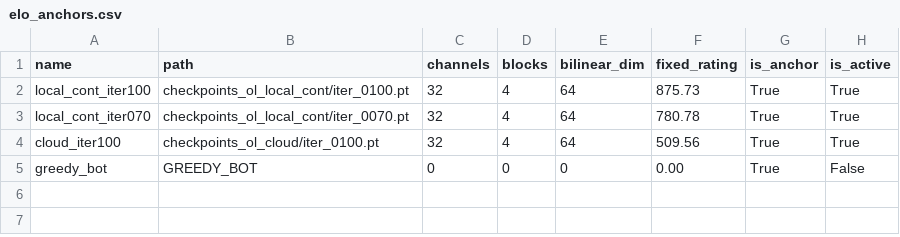
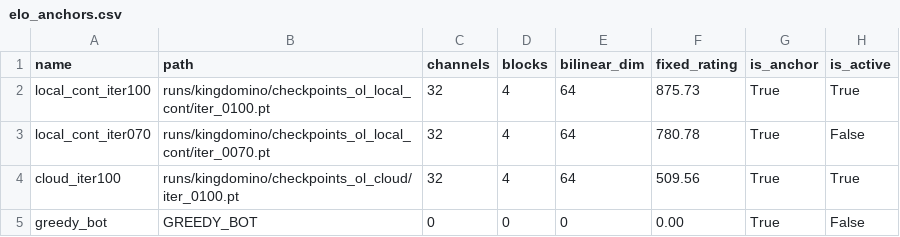
Before and after one commit to joelbruns9/boardgame-ai, a CSV file: games/kingdomino/elo_anchors.csv, drawn as a sheet.

Commit message:
Run local_cont5_lr2e4: Elo 1027 new best 32x4, lr=2e-4, policy_loss 1.844

```diff
--- a/games/kingdomino/elo_anchors.csv
+++ b/games/kingdomino/elo_anchors.csv
@@ -1,5 +1,5 @@
 name,path,channels,blocks,bilinear_dim,fixed_rating,is_anchor,is_active
-local_cont_iter100,checkpoints_ol_local_cont/iter_0100.pt,32,4,64,875.73,True,True
-local_cont_iter070,checkpoints_ol_local_cont/iter_0070.pt,32,4,64,780.78,True,True
-cloud_iter100,checkpoints_ol_cloud/iter_0100.pt,32,4,64,509.56,True,True
+local_cont_iter100,runs/kingdomino/checkpoints_ol_local_cont/iter_0100.pt,32,4,64,875.73,True,True
+local_cont_iter070,runs/kingdomino/checkpoints_ol_local_cont/iter_0070.pt,32,4,64,780.78,True,False
+cloud_iter100,runs/kingdomino/checkpoints_ol_cloud/iter_0100.pt,32,4,64,509.56,True,True
 greedy_bot,GREEDY_BOT,0,0,0,0.00,True,False
```
Also changed, not shown: 3 other files.
